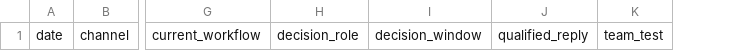
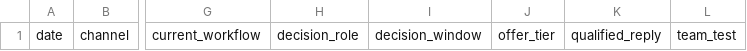
Before and after one commit to GoodJobwilliam/aicraft, a CSV file: OUTREACH_LOG.csv, drawn as a sheet; only a part is shown, gaps mark what is left out; the diff names each change by its address in the sheet, - before the commit and + after, or states it on an @@ line.

```diff
--- a/OUTREACH_LOG.csv
+++ b/OUTREACH_LOG.csv
+column J, row 1: offer_tier
```
Also changed, not shown: 23 other files.
